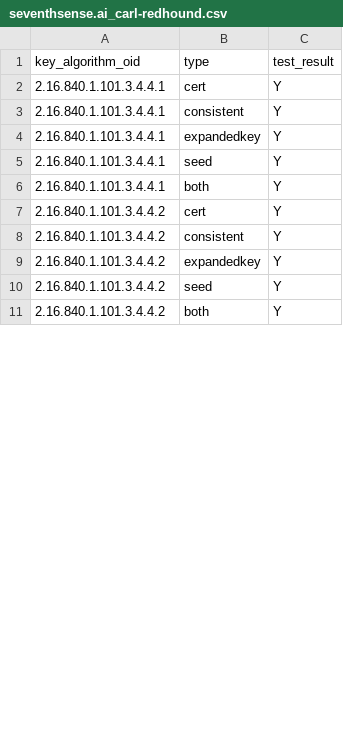
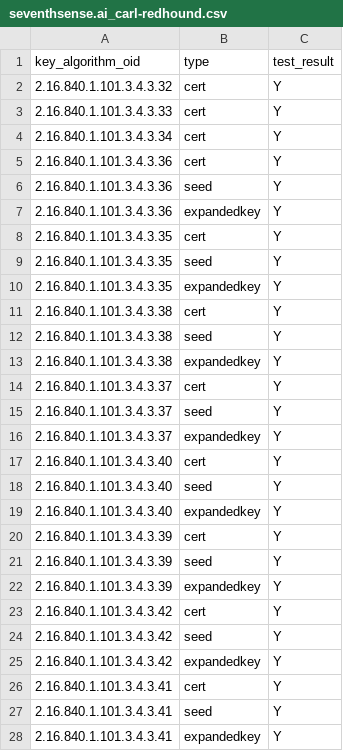
Before and after one commit to IETF-Hackathon/pqc-certificates, a CSV file: providers/carl-redhound/compatMatrices/artifacts_certs_r5/seventhsense.ai_carl-redhound.csv, drawn as a sheet; only a part is shown; the diff covers the shown part only.

```diff
--- a/providers/carl-redhound/compatMatrices/artifacts_certs_r5/seventhsense.ai_carl-redhound.csv
+++ b/providers/carl-redhound/compatMatrices/artifacts_certs_r5/seventhsense.ai_carl-redhound.csv
@@ -1,11 +1,28 @@
 key_algorithm_oid,type,test_result
-2.16.840.1.101.3.4.4.1,cert,Y
-2.16.840.1.101.3.4.4.1,consistent,Y
-2.16.840.1.101.3.4.4.1,expandedkey,Y
-2.16.840.1.101.3.4.4.1,seed,Y
-2.16.840.1.101.3.4.4.1,both,Y
-2.16.840.1.101.3.4.4.2,cert,Y
-2.16.840.1.101.3.4.4.2,consistent,Y
-2.16.840.1.101.3.4.4.2,expandedkey,Y
-2.16.840.1.101.3.4.4.2,seed,Y
-2.16.840.1.101.3.4.4.2,both,Y
+2.16.840.1.101.3.4.3.32,cert,Y
+2.16.840.1.101.3.4.3.33,cert,Y
+2.16.840.1.101.3.4.3.34,cert,Y
+2.16.840.1.101.3.4.3.36,cert,Y
+2.16.840.1.101.3.4.3.36,seed,Y
+2.16.840.1.101.3.4.3.36,expandedkey,Y
+2.16.840.1.101.3.4.3.35,cert,Y
+2.16.840.1.101.3.4.3.35,seed,Y
+2.16.840.1.101.3.4.3.35,expandedkey,Y
+2.16.840.1.101.3.4.3.38,cert,Y
+2.16.840.1.101.3.4.3.38,seed,Y
+2.16.840.1.101.3.4.3.38,expandedkey,Y
+2.16.840.1.101.3.4.3.37,cert,Y
+2.16.840.1.101.3.4.3.37,seed,Y
+2.16.840.1.101.3.4.3.37,expandedkey,Y
+2.16.840.1.101.3.4.3.40,cert,Y
+2.16.840.1.101.3.4.3.40,seed,Y
+2.16.840.1.101.3.4.3.40,expandedkey,Y
+2.16.840.1.101.3.4.3.39,cert,Y
+2.16.840.1.101.3.4.3.39,seed,Y
+2.16.840.1.101.3.4.3.39,expandedkey,Y
+2.16.840.1.101.3.4.3.42,cert,Y
+2.16.840.1.101.3.4.3.42,seed,Y
+2.16.840.1.101.3.4.3.42,expandedkey,Y
+2.16.840.1.101.3.4.3.41,cert,Y
+2.16.840.1.101.3.4.3.41,seed,Y
+2.16.840.1.101.3.4.3.41,expandedkey,Y
```
Also changed, not shown: 12 added rows, 17 removed rows and 44 edited cells elsewhere in this file, providers/carl-redhound/compatMatrices/artifacts_certs_r5/carl-redhound_carl-redhound.csv, providers/carl-redhound/compatMatrices/artifacts_certs_r5/cht_carl-redhound.csv, 9 other files.
